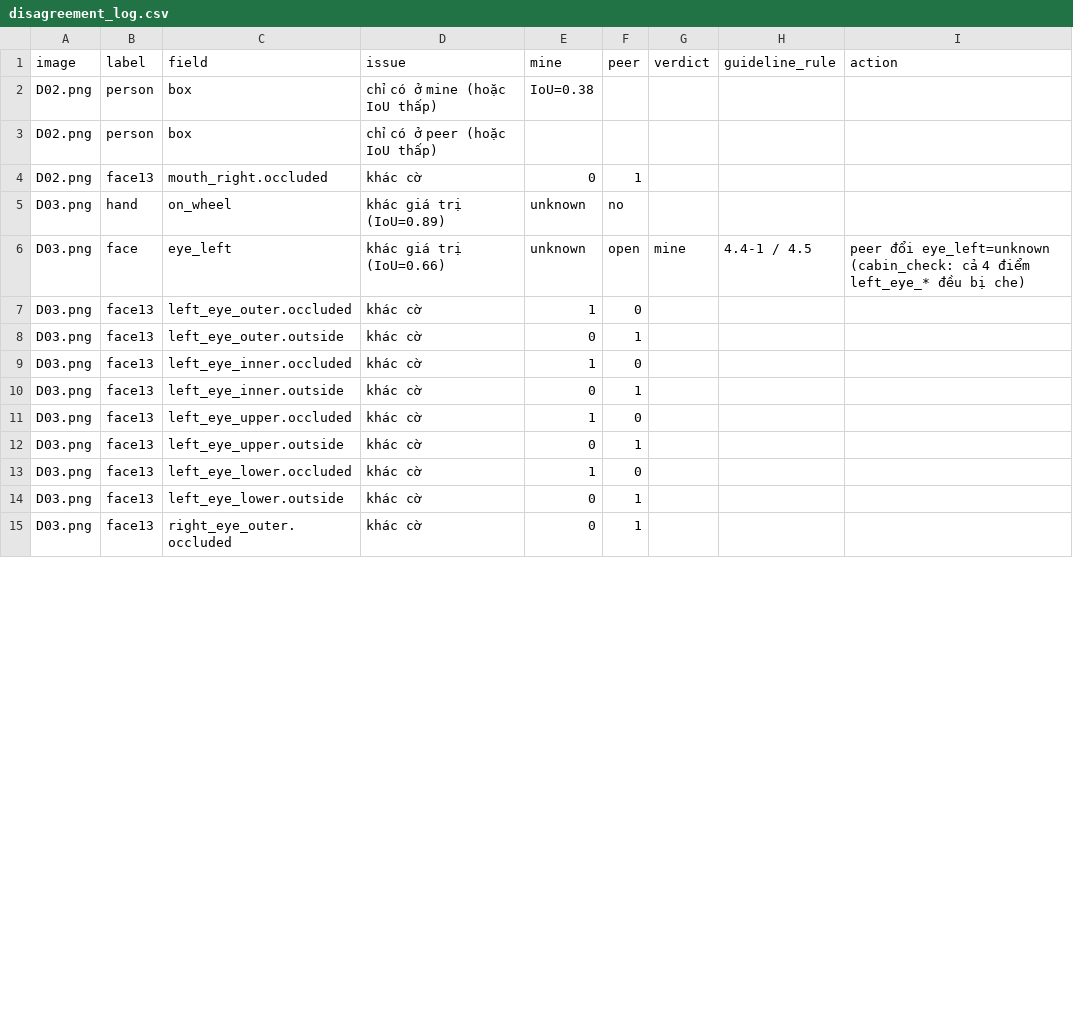
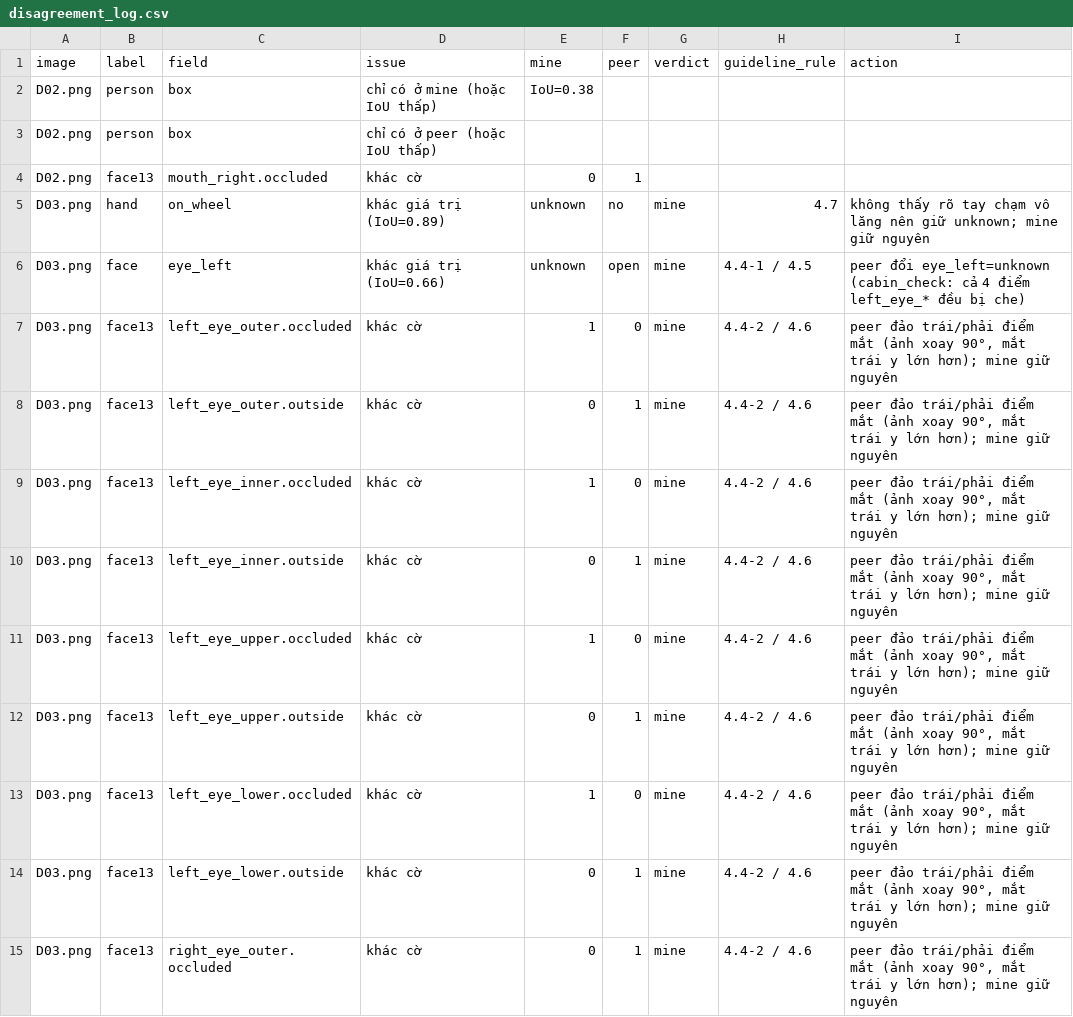
Before and after one commit to dqhuy11/K5-L2B-Day12-DuongQuocHuy-2A202603311-DMS-OMS-student, a CSV file: K5-L2-DAY12-DuongQuocHuy-2A202603311-DMSOMS/disagreement_log.csv, drawn as a sheet; only a part is shown; the diff covers the shown part only.

```diff
--- a/K5-L2-DAY12-DuongQuocHuy-2A202603311-DMSOMS/disagreement_log.csv
+++ b/K5-L2-DAY12-DuongQuocHuy-2A202603311-DMSOMS/disagreement_log.csv
@@ -4,12 +4,12 @@ D02.png,person,box,chỉ có ở peer (hoặc IoU thấp),,,,,
 D02.png,face13,mouth_right.occluded,khác cờ,0,1,,,
-D03.png,hand,on_wheel,khác giá trị (IoU=0.89),unknown,no,,,
+D03.png,hand,on_wheel,khác giá trị (IoU=0.89),unknown,no,mine,4.7,không thấy rõ tay chạm vô lăng nên giữ unknown; mine giữ nguyên
 D03.png,face,eye_left,khác giá trị (IoU=0.66),unknown,open,mine,4.4-1 / 4.5,peer đổi eye_left=unknown (cabin_check: cả 4 điểm left_eye_* đều bị che)
-D03.png,face13,left_eye_outer.occluded,khác cờ,1,0,,,
-D03.png,face13,left_eye_outer.outside,khác cờ,0,1,,,
-D03.png,face13,left_eye_inner.occluded,khác cờ,1,0,,,
-D03.png,face13,left_eye_inner.outside,khác cờ,0,1,,,
-D03.png,face13,left_eye_upper.occluded,khác cờ,1,0,,,
-D03.png,face13,left_eye_upper.outside,khác cờ,0,1,,,
-D03.png,face13,left_eye_lower.occluded,khác cờ,1,0,,,
-D03.png,face13,left_eye_lower.outside,khác cờ,0,1,,,
-D03.png,face13,right_eye_outer.occluded,khác cờ,0,1,,,
+D03.png,face13,left_eye_outer.occluded,khác cờ,1,0,mine,4.4-2 / 4.6,"peer đảo trái/phải điểm mắt (ảnh xoay 90°, mắt trái y lớn hơn); mine giữ nguyên"
+D03.png,face13,left_eye_outer.outside,khác cờ,0,1,mine,4.4-2 / 4.6,"peer đảo trái/phải điểm mắt (ảnh xoay 90°, mắt trái y lớn hơn); mine giữ nguyên"
+D03.png,face13,left_eye_inner.occluded,khác cờ,1,0,mine,4.4-2 / 4.6,"peer đảo trái/phải điểm mắt (ảnh xoay 90°, mắt trái y lớn hơn); mine giữ nguyên"
+D03.png,face13,left_eye_inner.outside,khác cờ,0,1,mine,4.4-2 / 4.6,"peer đảo trái/phải điểm mắt (ảnh xoay 90°, mắt trái y lớn hơn); mine giữ nguyên"
+D03.png,face13,left_eye_upper.occluded,khác cờ,1,0,mine,4.4-2 / 4.6,"peer đảo trái/phải điểm mắt (ảnh xoay 90°, mắt trái y lớn hơn); mine giữ nguyên"
+D03.png,face13,left_eye_upper.outside,khác cờ,0,1,mine,4.4-2 / 4.6,"peer đảo trái/phải điểm mắt (ảnh xoay 90°, mắt trái y lớn hơn); mine giữ nguyên"
+D03.png,face13,left_eye_lower.occluded,khác cờ,1,0,mine,4.4-2 / 4.6,"peer đảo trái/phải điểm mắt (ảnh xoay 90°, mắt trái y lớn hơn); mine giữ nguyên"
+D03.png,face13,left_eye_lower.outside,khác cờ,0,1,mine,4.4-2 / 4.6,"peer đảo trái/phải điểm mắt (ảnh xoay 90°, mắt trái y lớn hơn); mine giữ nguyên"
+D03.png,face13,right_eye_outer.occluded,khác cờ,0,1,mine,4.4-2 / 4.6,"peer đảo trái/phải điểm mắt (ảnh xoay 90°, mắt trái y lớn hơn); mine giữ nguyên"
```
Also changed, not shown: 36 edited cells elsewhere in this file, K5-L2-DAY12-DuongQuocHuy-2A202603311-DMSOMS/ir_log.csv, disagreement_log.csv, 12 other files.
